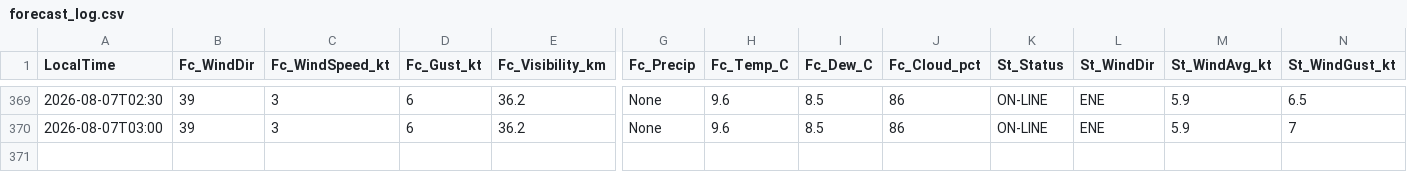
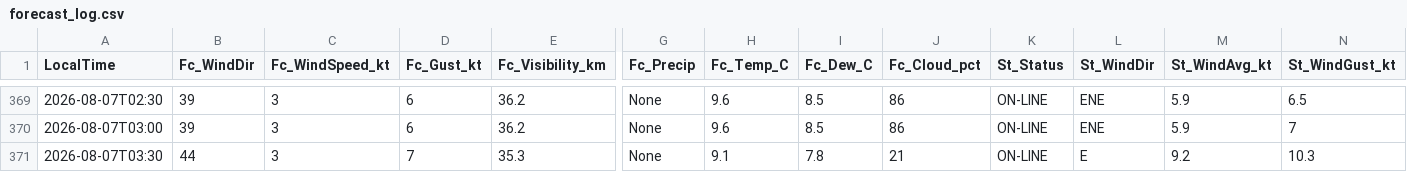
Before and after one commit to JuniorJoseph1981/FASX-Weather, a CSV file: data/forecast_log.csv, drawn as a sheet; only a part is shown, gaps mark what is left out; rows hold the shown columns only; the diff names each change by its address in the sheet, - before the commit and + after, or states it on an @@ line.

Commit message:
Log forecast 2026-08-07T03:30 (station)

```diff
--- a/data/forecast_log.csv
+++ b/data/forecast_log.csv
+row 371: 2026-08-07T03:30 | 44 | 3 | 7 | 35.3 | None | 9.1 | 7.8 | 21 | ON-LINE | E | 9.2 | 10.3
```
